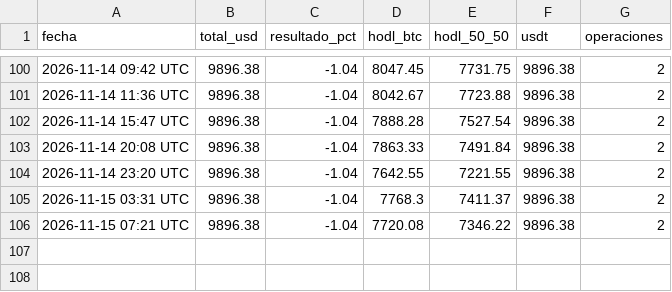
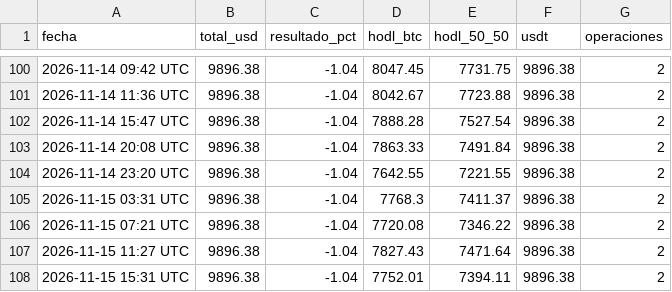
Before and after one commit to facue1900-byte/facu-os, a CSV file: historial.csv, drawn as a sheet; only a part is shown, gaps mark what is left out; the diff names each change by its address in the sheet, - before the commit and + after, or states it on an @@ line.

Commit message:
paper: historial 2026-11-15 15:31 UTC

```diff
--- a/historial.csv
+++ b/historial.csv
+row 107: 2026-11-15 11:27 UTC | 9896.38 | -1.04 | 7827.43 | 7471.64 | 9896.38 | 2
+row 108: 2026-11-15 15:31 UTC | 9896.38 | -1.04 | 7752.01 | 7394.11 | 9896.38 | 2
```
